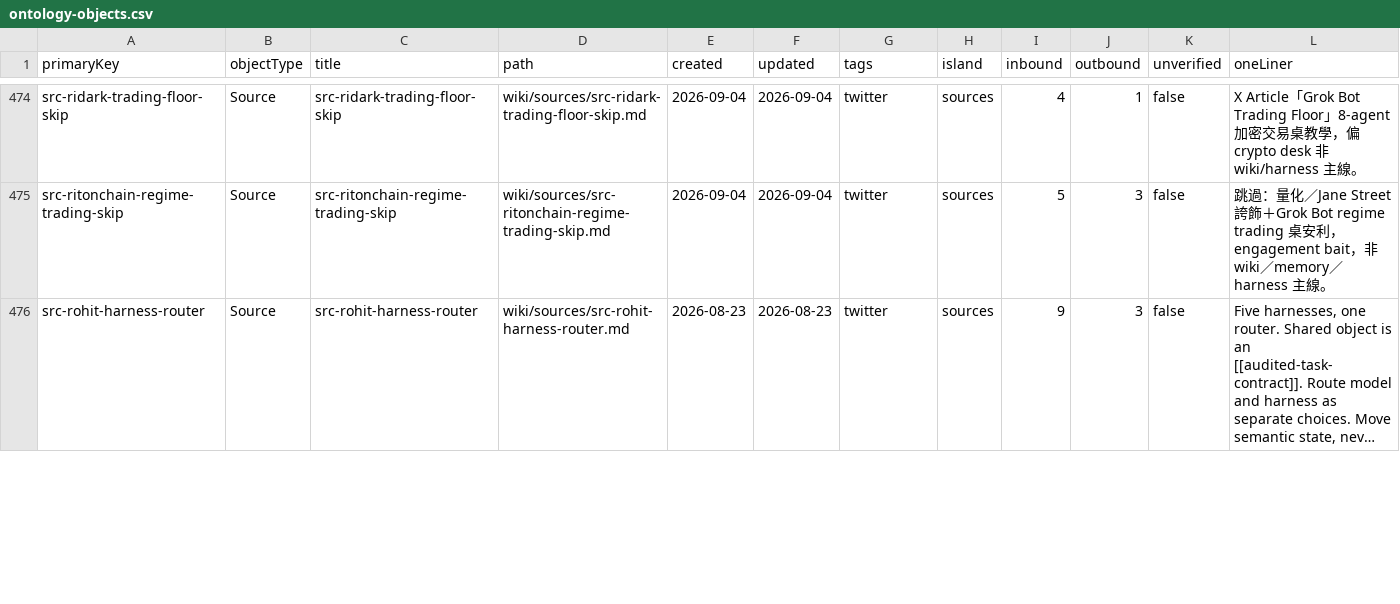
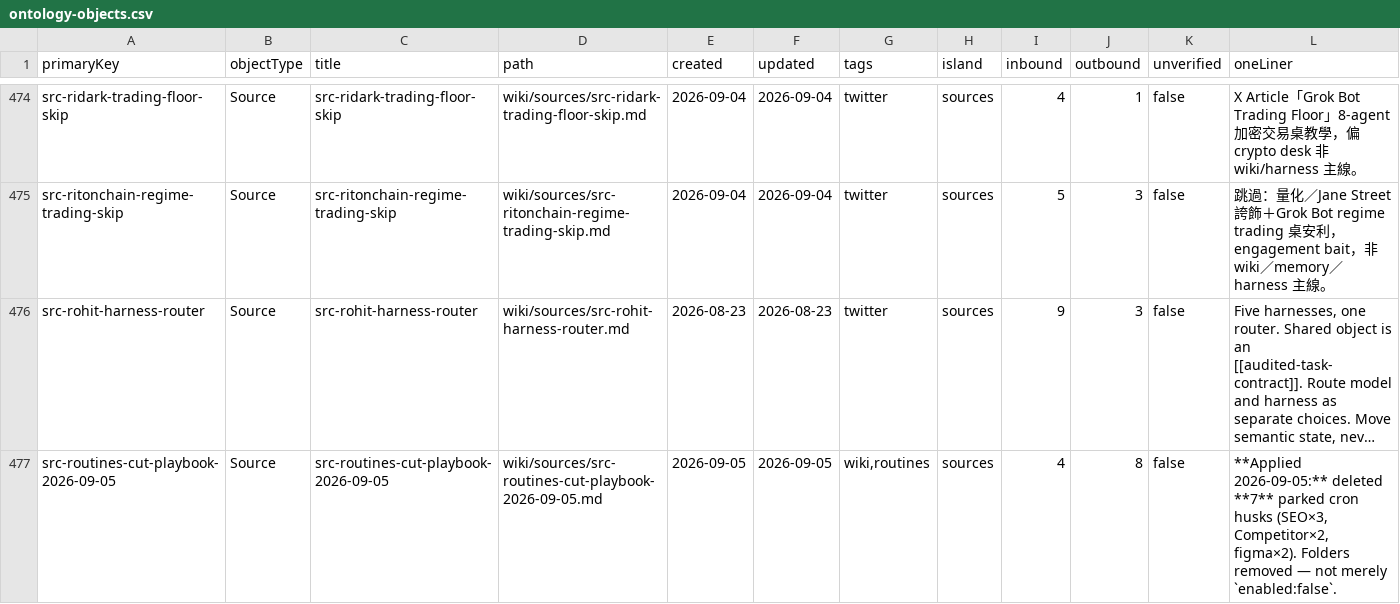
Before and after one commit to elan7192/second-brain, a CSV file: output/ontology-objects.csv, drawn as a sheet; only a part is shown, gaps mark what is left out; long unchanged cells end in …; the diff covers the shown part only; the diff names each change by its address in the sheet, - before the commit and + after, or states it on an @@ line.

```diff
--- a/output/ontology-objects.csv
+++ b/output/ontology-objects.csv
+row 477: src-routines-cut-playbook-2026-09-05 | Source | src-routines-cut-playbook-2026-09-05 | wiki/sources/src-routines-cut-playbook-2026-09-05.md | 2026-09-05 | 2026-09-05 | wiki,routines | sources | 4 | 8 | false | **Applied 2026-09-05:** deleted **7** parked cron husks (SEO×3, Competitor×2, figma×2). Folders removed — not merely `enabled:false`.
```
Also changed, not shown: 12 edited cells elsewhere in this file, wiki/claims.csv, 6 other files.
